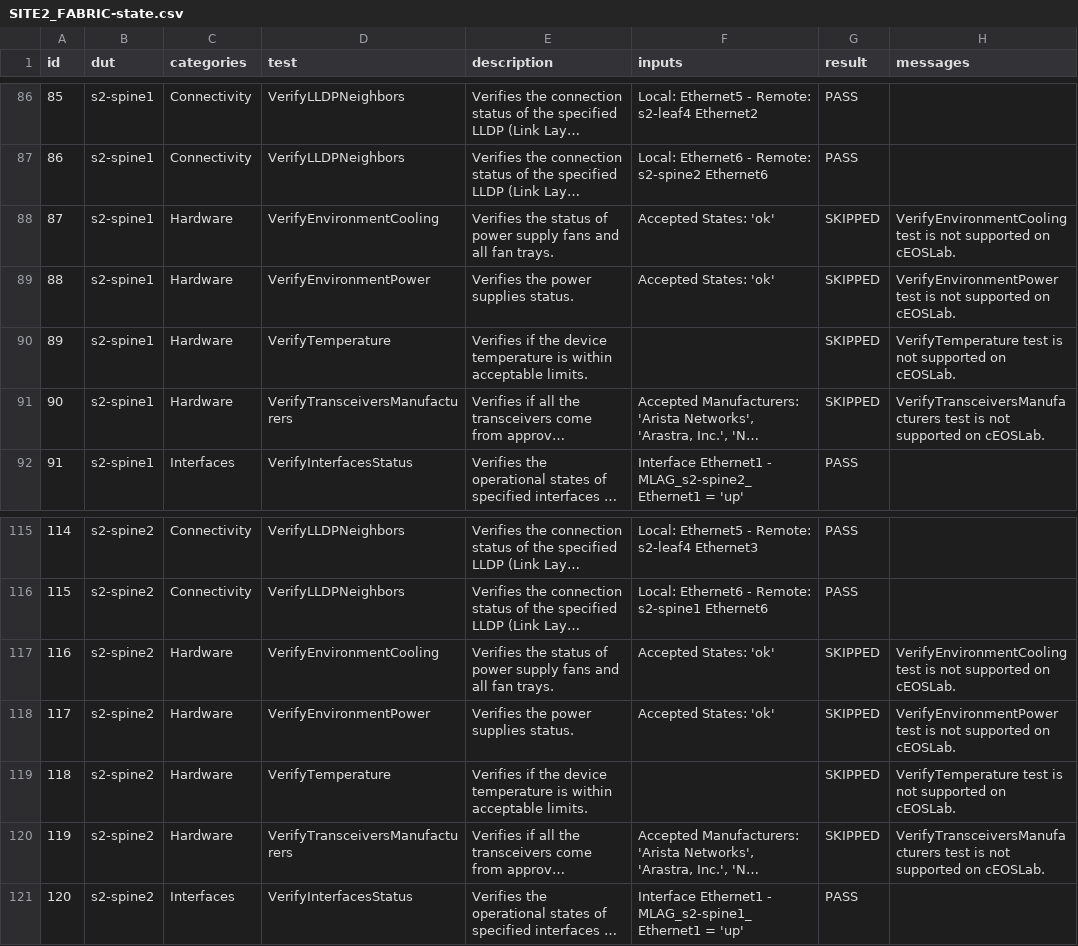
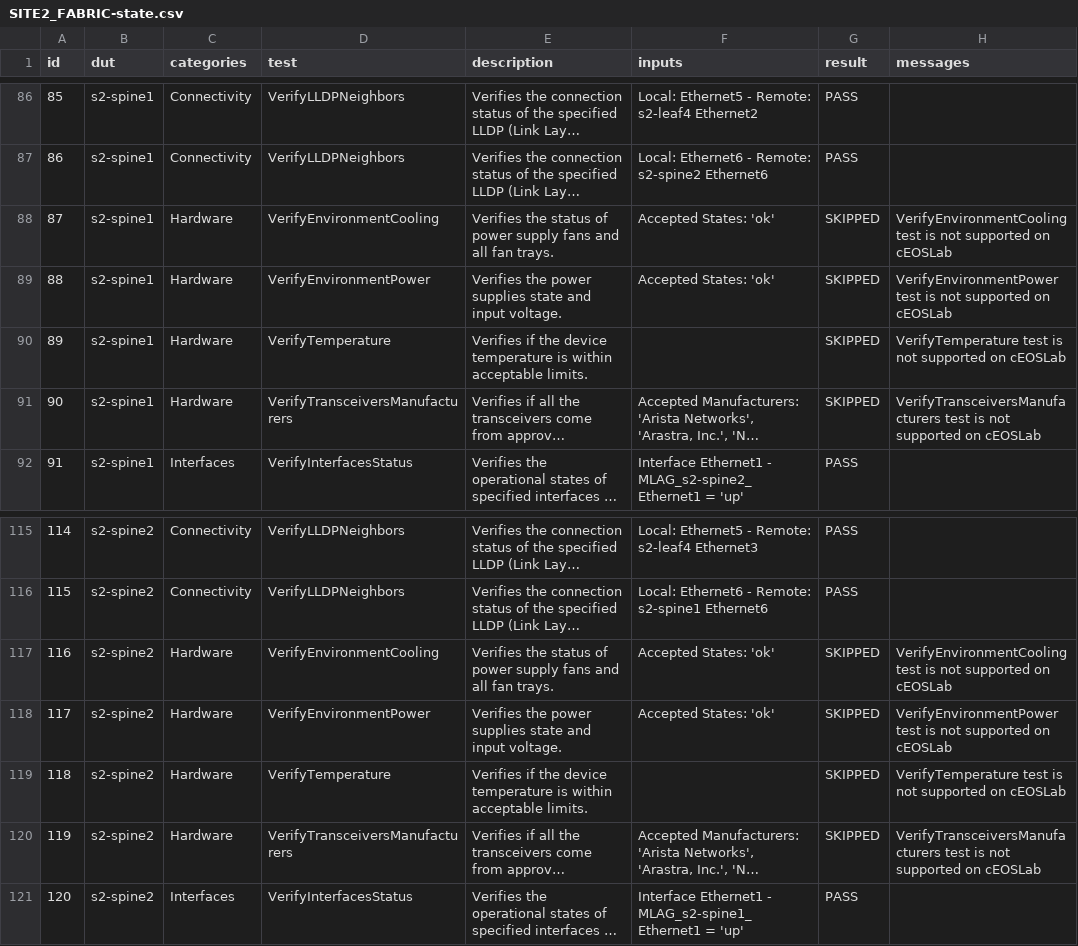
Before and after one commit to marekplaza/ci-workshops-avd, a CSV file: labs/L2LS/sites/site_2/reports/SITE2_FABRIC-state.csv, drawn as a sheet; only a part is shown, gaps mark what is left out; long unchanged cells end in …; the diff covers the shown part only; the diff names each change by its address in the sheet, - before the commit and + after, or states it on an @@ line.

```diff
--- a/labs/L2LS/sites/site_2/reports/SITE2_FABRIC-state.csv
+++ b/labs/L2LS/sites/site_2/reports/SITE2_FABRIC-state.csv
-H88 (messages): …supported on cEOSLab.
+H88 (messages): …supported on cEOSLab
-E89 (description): Verifies the power supplies status.
+E89 (description): Verifies the power supplies state and input voltage.
-H89 (messages): …supported on cEOSLab.
+H89 (messages): …supported on cEOSLab
-H90 (messages): …supported on cEOSLab.
+H90 (messages): …supported on cEOSLab
-H91 (messages): …supported on cEOSLab.
+H91 (messages): …supported on cEOSLab
-H117 (messages): …supported on cEOSLab.
+H117 (messages): …supported on cEOSLab
-E118 (description): Verifies the power supplies status.
+E118 (description): Verifies the power supplies state and input voltage.
-H118 (messages): …supported on cEOSLab.
+H118 (messages): …supported on cEOSLab
-H119 (messages): …supported on cEOSLab.
+H119 (messages): …supported on cEOSLab
-H120 (messages): …supported on cEOSLab.
+H120 (messages): …supported on cEOSLab
```
Also changed, not shown: 20 edited cells elsewhere in this file, 16 other files.
